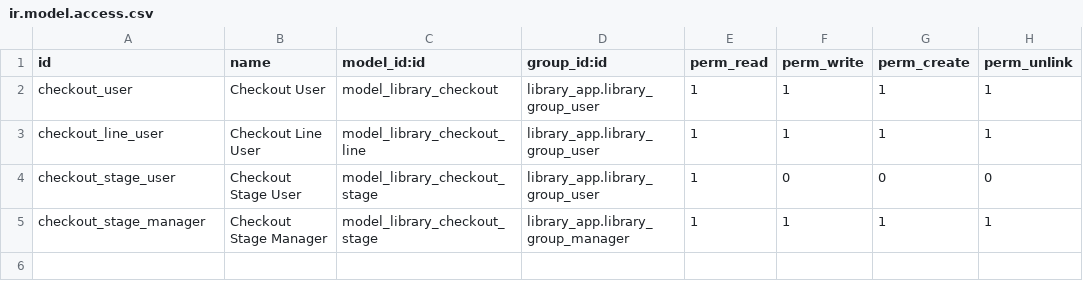
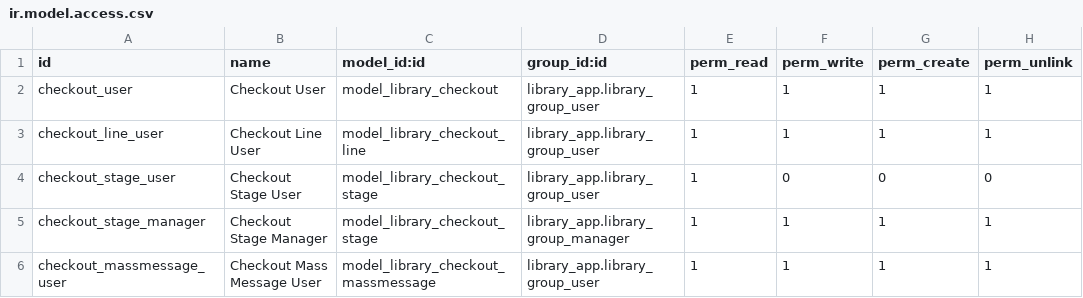
Before and after one commit to diana-shyrokikh/odoo-developers-management, a CSV file: addons/library_checkout/security/ir.model.access.csv, drawn as a sheet; the diff names each change by its address in the sheet, - before the commit and + after, or states it on an @@ line.

```diff
--- a/addons/library_checkout/security/ir.model.access.csv
+++ b/addons/library_checkout/security/ir.model.access.csv
+row 6: checkout_massmessage_user | Checkout Mass Message User | model_library_checkout_massmessage | library_app.library_group_user | 1 | 1 | 1 | 1
```
Also changed, not shown: 5 other files.
